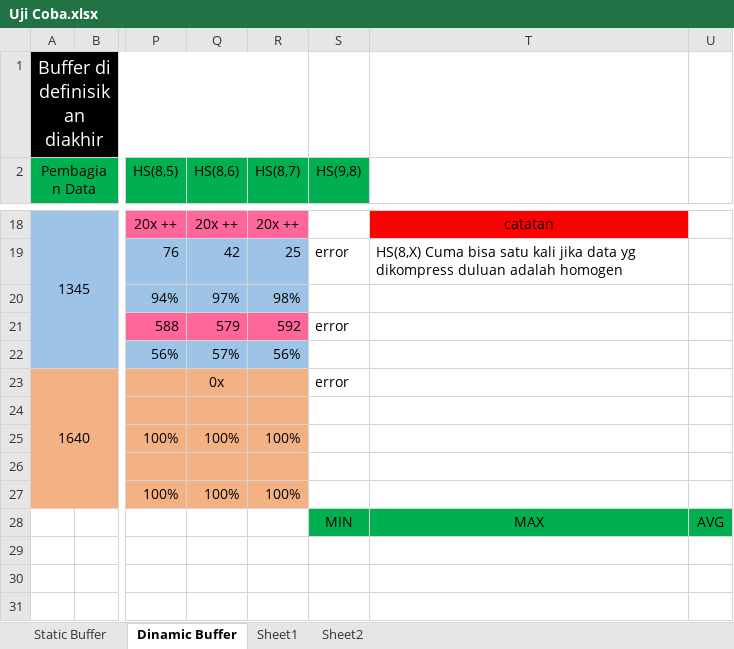
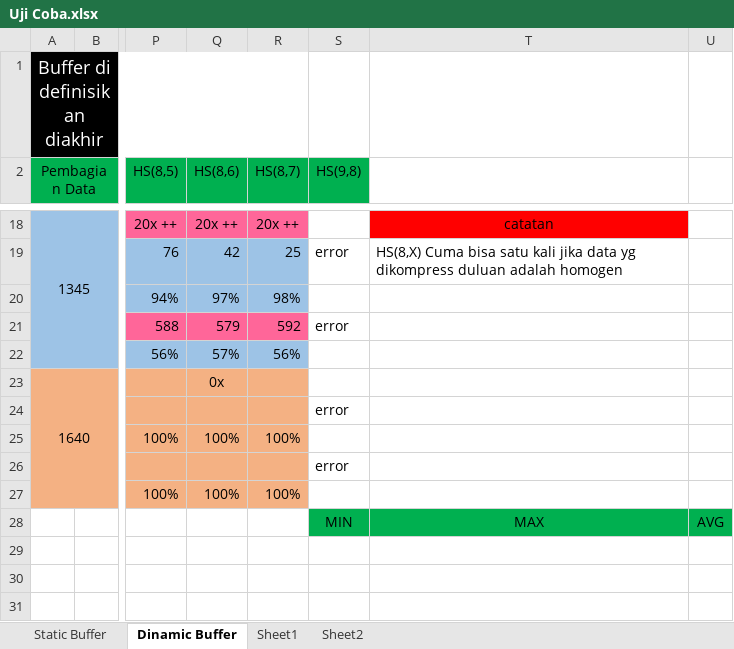
Before and after one commit to MHendriF/Heatshrink_codingan, an Excel workbook: Buku TA/Uji Coba.xlsx, sheet Dinamic Buffer, drawn as a sheet; only a part is shown, gaps mark what is left out; values as stored, in another font and other column widths than the file's, no borders; the diff names each change by its address in the sheet, - before the commit and + after, or states it on an @@ line.

```diff
--- a/Buku TA/Uji Coba.xlsx (sheet Dinamic Buffer)
+++ b/Buku TA/Uji Coba.xlsx (sheet Dinamic Buffer)
-S23 (HS(9,8)): error
+S23 (HS(9,8)): (empty)
-S24 (HS(9,8)): (empty)
+S24 (HS(9,8)): error
-S26 (HS(9,8)): (empty)
+S26 (HS(9,8)): error
```
Also changed, not shown: 12 other files.
